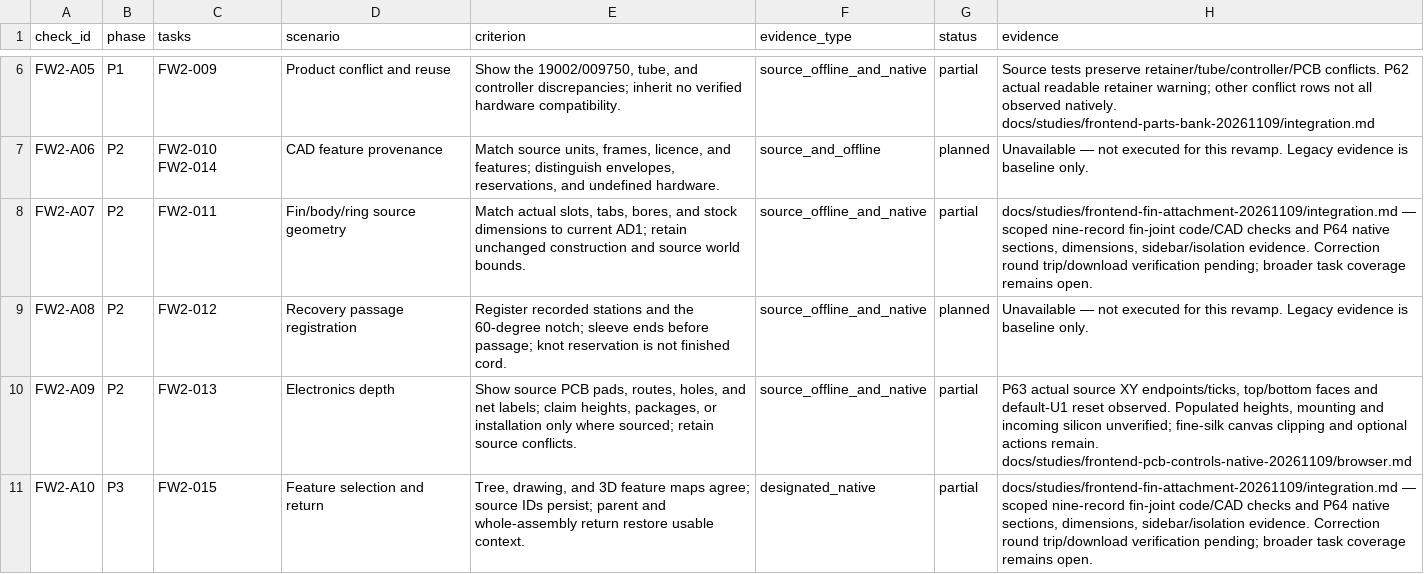
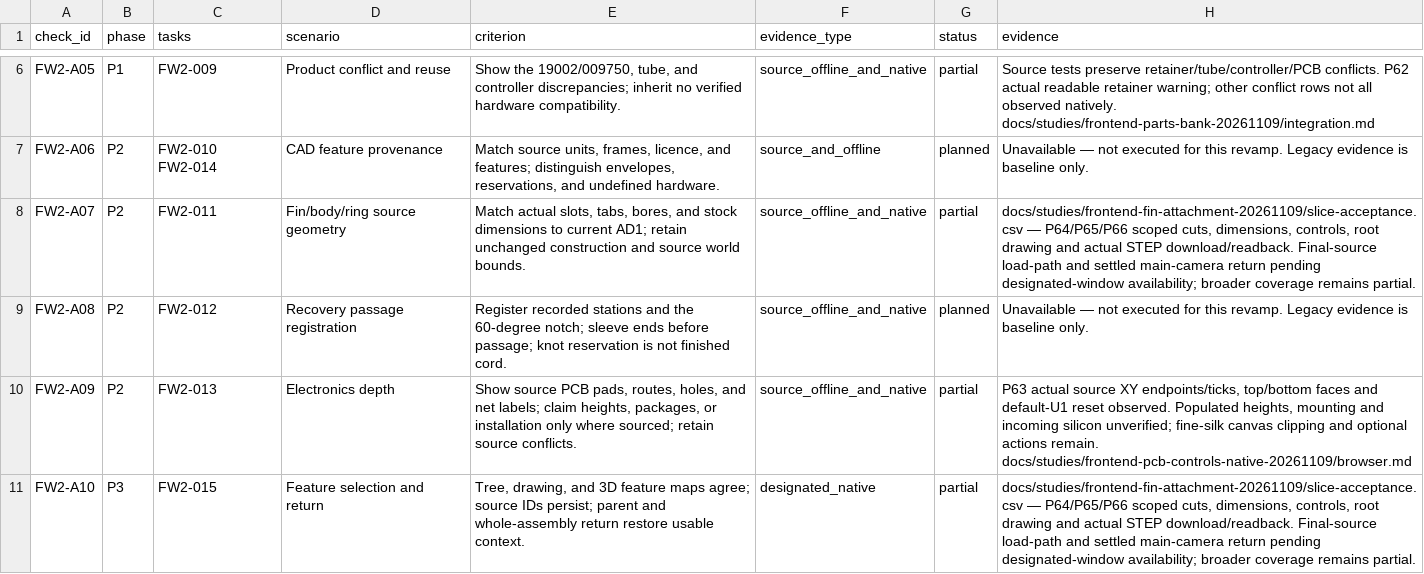
Before and after one commit to kudratsingh/rocket-twin, a CSV file: docs/frontend-design-workbench-v2/acceptance.csv, drawn as a sheet; only a part is shown, gaps mark what is left out; the diff covers the shown part only.

```diff
--- a/docs/frontend-design-workbench-v2/acceptance.csv
+++ b/docs/frontend-design-workbench-v2/acceptance.csv
@@ -7,5 +7,5 @@ FW2-A05,P1,FW2-009,Product conflict and reuse,"Show the 19002/009750, tube, and
 FW2-A06,P2,FW2-010 FW2-014,CAD feature provenance,"Match source units, frames, licence, and features; distinguish envelopes, reservations, and undefined hardware.",source_and_offline,planned,Unavailable — not executed for this revamp. Legacy evidence is baseline only.
-FW2-A07,P2,FW2-011,Fin/body/ring source geometry,"Match actual slots, tabs, bores, and stock dimensions to current AD1; retain unchanged construction and source world bounds.",source_offline_and_native,partial,"docs/studies/frontend-fin-attachment-20261109/integration.md — scoped nine-record fin-joint code/CAD checks and P64 native sections, dimensions, sidebar/isolation evidence. Correction round trip/download verification pending; broader task coverage remains open."
+FW2-A07,P2,FW2-011,Fin/body/ring source geometry,"Match actual slots, tabs, bores, and stock dimensions to current AD1; retain unchanged construction and source world bounds.",source_offline_and_native,partial,"docs/studies/frontend-fin-attachment-20261109/slice-acceptance.csv — P64/P65/P66 scoped cuts, dimensions, controls, root drawing and actual STEP download/readback. Final-source load-path and settled main-camera return pending designated-window availability; broader coverage remains partial."
 FW2-A08,P2,FW2-012,Recovery passage registration,Register recorded stations and the 60-degree notch; sleeve ends before passage; knot reservation is not finished cord.,source_offline_and_native,planned,Unavailable — not executed for this revamp. Legacy evidence is baseline only.
 FW2-A09,P2,FW2-013,Electronics depth,"Show source PCB pads, routes, holes, and net labels; claim heights, packages, or installation only where sourced; retain source conflicts.",source_offline_and_native,partial,"P63 actual source XY endpoints/ticks, top/bottom faces and default-U1 reset observed. Populated heights, mounting and incoming silicon unverified; fine-silk canvas clipping and optional actions remain. docs/studies/frontend-pcb-controls-native-20261109/browser.md"
-FW2-A10,P3,FW2-015,Feature selection and return,"Tree, drawing, and 3D feature maps agree; source IDs persist; parent and whole-assembly return restore usable context.",designated_native,partial,"docs/studies/frontend-fin-attachment-20261109/integration.md — scoped nine-record fin-joint code/CAD checks and P64 native sections, dimensions, sidebar/isolation evidence. Correction round trip/download verification pending; broader task coverage remains open."
+FW2-A10,P3,FW2-015,Feature selection and return,"Tree, drawing, and 3D feature maps agree; source IDs persist; parent and whole-assembly return restore usable context.",designated_native,partial,"docs/studies/frontend-fin-attachment-20261109/slice-acceptance.csv — P64/P65/P66 scoped cuts, dimensions, controls, root drawing and actual STEP download/readback. Final-source load-path and settled main-camera return pending designated-window availability; broader coverage remains partial."
```
Also changed, not shown: 4 edited cells elsewhere in this file, docs/frontend-revamp-acceptance.csv, 19 other files.
